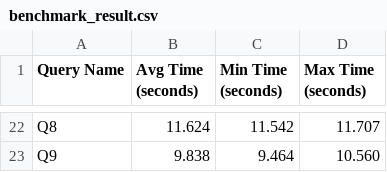
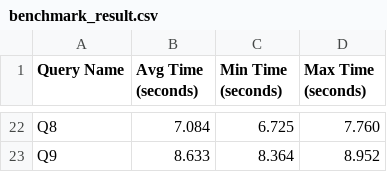
Before and after one commit to dan13bauer/presto_benchmarking, a CSV file: results/velox_testing/ex_sf1000_wo8_dr1/benchmark_result.csv, drawn as a sheet; only a part is shown, gaps mark what is left out; the diff covers the shown part only; the diff names each change by its address in the sheet, - before the commit and + after, or states it on an @@ line.

```diff
--- a/results/velox_testing/ex_sf1000_wo8_dr1/benchmark_result.csv
+++ b/results/velox_testing/ex_sf1000_wo8_dr1/benchmark_result.csv
-B22 (Avg Time (seconds)): 11.624
+B22 (Avg Time (seconds)): 7.084
-C22 (Min Time (seconds)): 11.542
+C22 (Min Time (seconds)): 6.725
-D22 (Max Time (seconds)): 11.707
+D22 (Max Time (seconds)): 7.760
-B23 (Avg Time (seconds)): 9.838
+B23 (Avg Time (seconds)): 8.633
-C23 (Min Time (seconds)): 9.464
+C23 (Min Time (seconds)): 8.364
-D23 (Max Time (seconds)): 10.560
+D23 (Max Time (seconds)): 8.952
```
Also changed, not shown: 60 edited cells elsewhere in this file, 1 other file.
